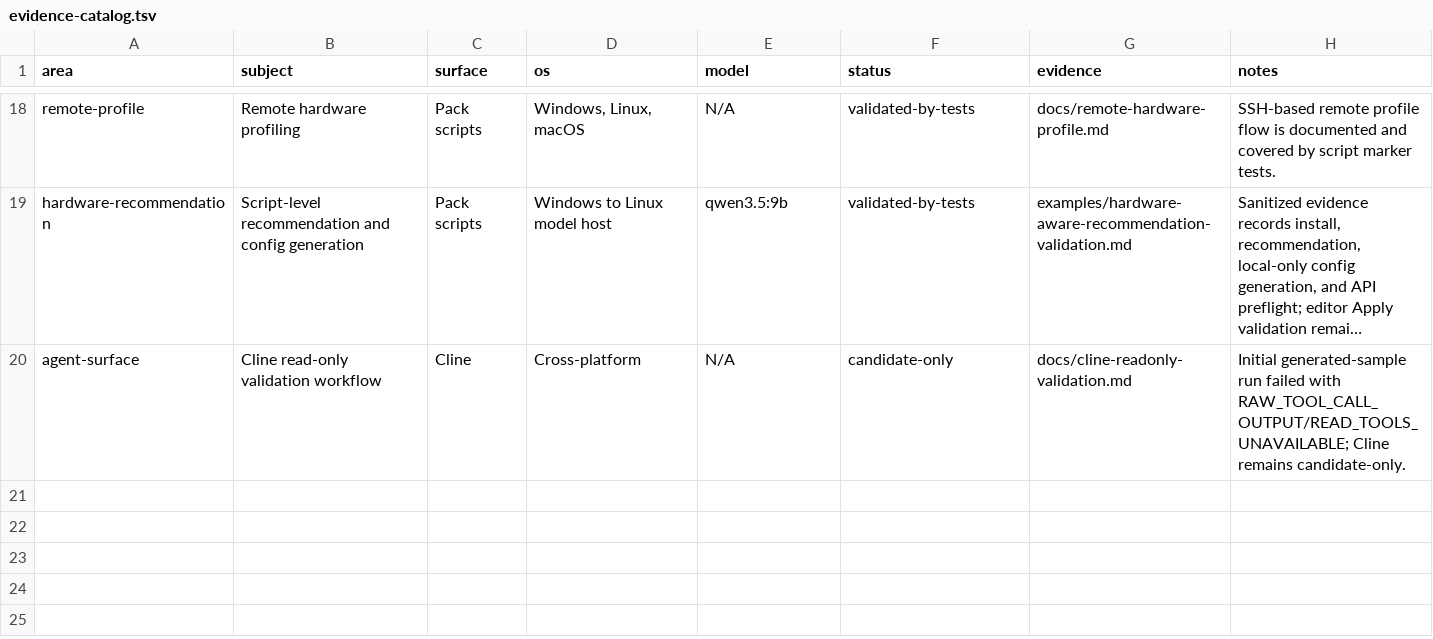
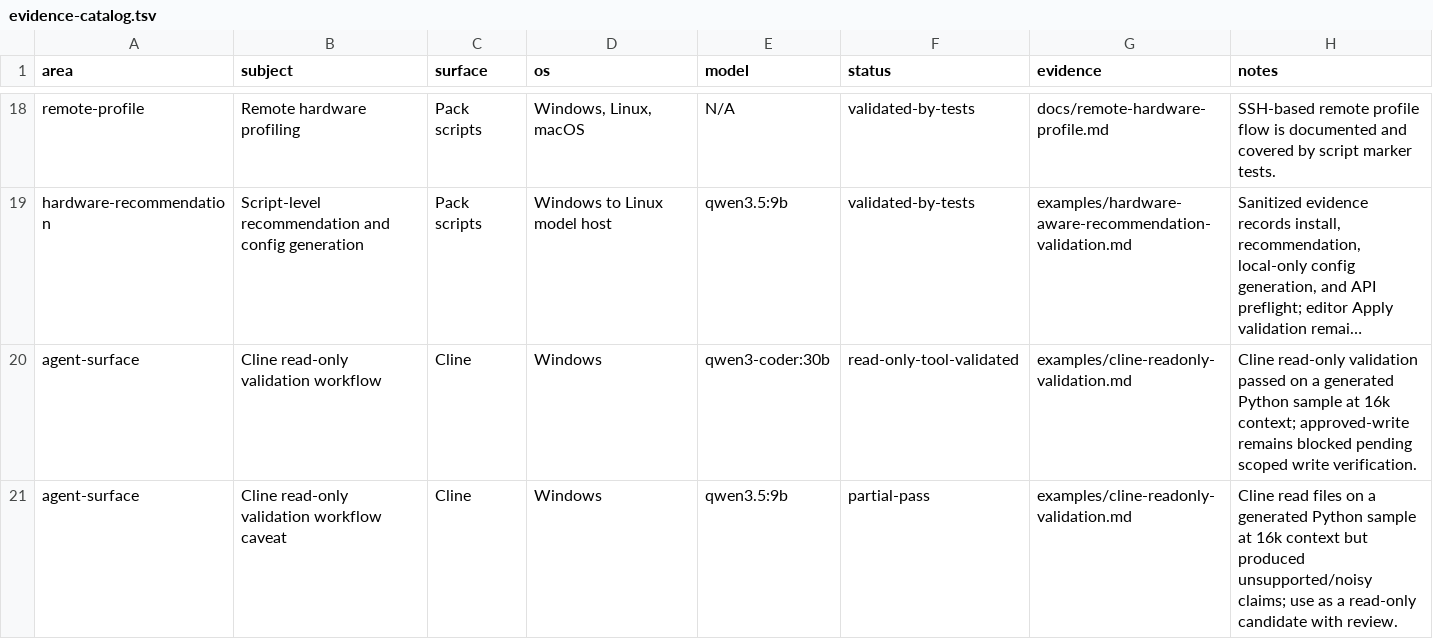
Before and after one commit to hysel/continue-enterprise-engineering-pack, a TSV file: config/evidence-catalog.tsv, drawn as a sheet; only a part is shown, gaps mark what is left out; long unchanged cells end in …; the diff names each change by its address in the sheet, - before the commit and + after, or states it on an @@ line.

Commit message:
Record Cline read-only validation evidence

```diff
--- a/config/evidence-catalog.tsv
+++ b/config/evidence-catalog.tsv
-D20 (os): Cross-platform
+D20 (os): Windows
-E20 (model): N/A
+E20 (model): qwen3-coder:30b
-F20 (status): candidate-only
+F20 (status): read-only-tool-validated
-G20 (evidence): docs/cline-readonly-validation.md
+G20 (evidence): examples/cline-readonly-validation.md
-H20 (notes): Initial generated-sample run failed with RAW_TOOL_CALL_OUTPUT/READ_TOOLS_UNAVAILABLE; Cline remains candidate-only.
+H20 (notes): Cline read-only validation passed on a generated Python sample at 16k context; approved-write remains blocked pending scoped write verification.
+row 21: agent-surface | Cline read-only validation workflow caveat | Cline | Windows | qwen3.5:9b | partial-pass | examples/cline-readonly-validation.md | Cline read files on a generated Python sample at 16k context but produced unsupported/noisy claims; use as a read-only candidate with review.
```
Also changed, not shown: 7 other files.
